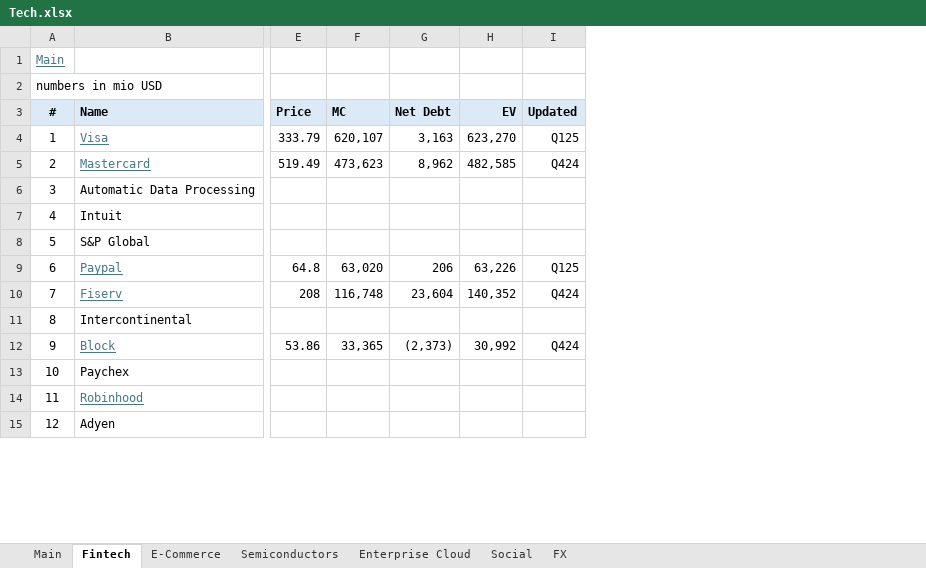
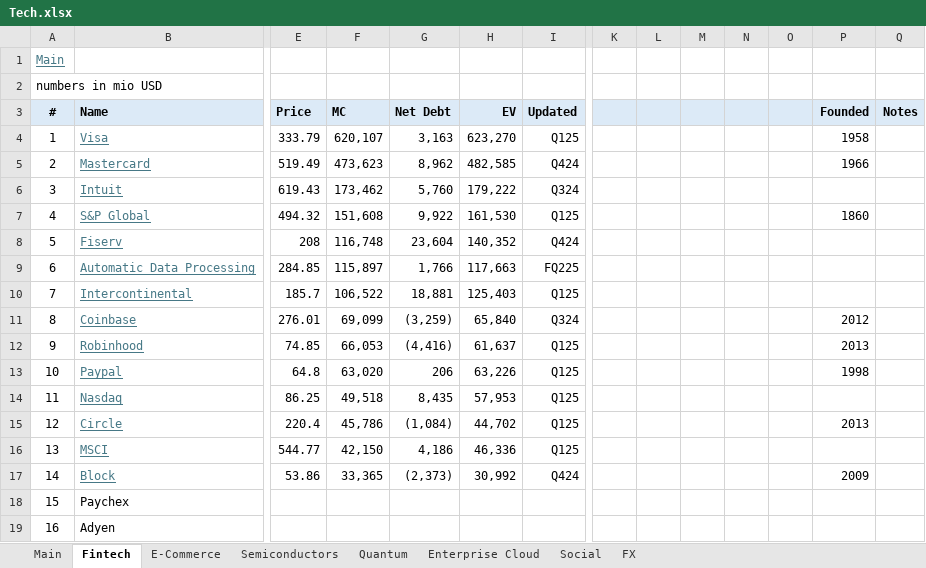
Before and after one commit to oscarsettje/MetaModels, an Excel workbook: Tech.xlsx, sheet Fintech, drawn as a sheet; only a part is shown, gaps mark what is left out; values as stored, in another font and other column widths than the file's, no borders; removed rows and columns are numbered as before the commit, all else as after; rows hold the shown columns only; the diff covers the shown part only; the diff names each change by its address in the sheet, - before the commit and + after, or states it on an @@ line.

```diff
--- a/Tech.xlsx (sheet Fintech)
+++ b/Tech.xlsx (sheet Fintech)
+sheet tab: Quantum
+column K, empty
+column L, empty
+column M, empty
+column N, empty
+column O, empty
+column P (Founded), rows 4-7: 1958 | 1966 |  | 1860; row 13: 1998; row 17: 2009
+column Q (Notes), empty
-row 6: 3 | Automatic Data Processing
@@ column A (#) renumbered between rows 6 and 56 @@
@@ B6:B7 underline: off → on, text colour: black → #467886 @@
-E6 (Price): (empty)
+E6 (Price): 619.43
-F6 (MC): (empty)
+F6 (MC): 173,462
-G6 (Net Debt): (empty)
+G6 (Net Debt): 5,760
-H6 (EV): (empty)
+H6 (EV): 179,222
-I6 (Updated): (empty)
+I6 (Updated): Q324
-E7 (Price): (empty)
+E7 (Price): 494.32
-F7 (MC): (empty)
+F7 (MC): 151,608
-G7 (Net Debt): (empty)
+G7 (Net Debt): 9,922
-H7 (EV): (empty)
+H7 (EV): 161,530
-I7 (Updated): (empty)
+I7 (Updated): Q125
@@ row 10 moved to row 8: 5 @@
+row 9: 6 | Automatic Data Processing | 284.85 | 115,897 | 1,766 | 117,663 | FQ225
+row 10: 7 | Intercontinental | 185.7 | 106,522 | 18,881 | 125,403 | Q125
+row 11: 8 | Coinbase | 276.01 | 69,099 | (3,259) | 65,840 | Q324 |  |  |  |  |  | 2012
+row 12: 9 | Robinhood | 74.85 | 66,053 | (4,416) | 61,637 | Q125 |  |  |  |  |  | 2013
-row 11: 8 | Intercontinental
+row 14: 11 | Nasdaq | 86.25 | 49,518 | 8,435 | 57,953 | Q125
+row 15: 12 | Circle | 220.4 | 45,786 | (1,084) | 44,702 | Q125 |  |  |  |  |  | 2013
+row 16: 13 | MSCI | 544.77 | 42,150 | 4,186 | 46,336 | Q125
-row 14: 11 | Robinhood
```
Also changed, not shown: 10 added rows, 4 removed rows, 8 edited cells and cell formats elsewhere in this sheet, sheet Main, formulas that keep their value, ConsumerGoods.xlsx, Fashion.xlsx, 3 other files.
